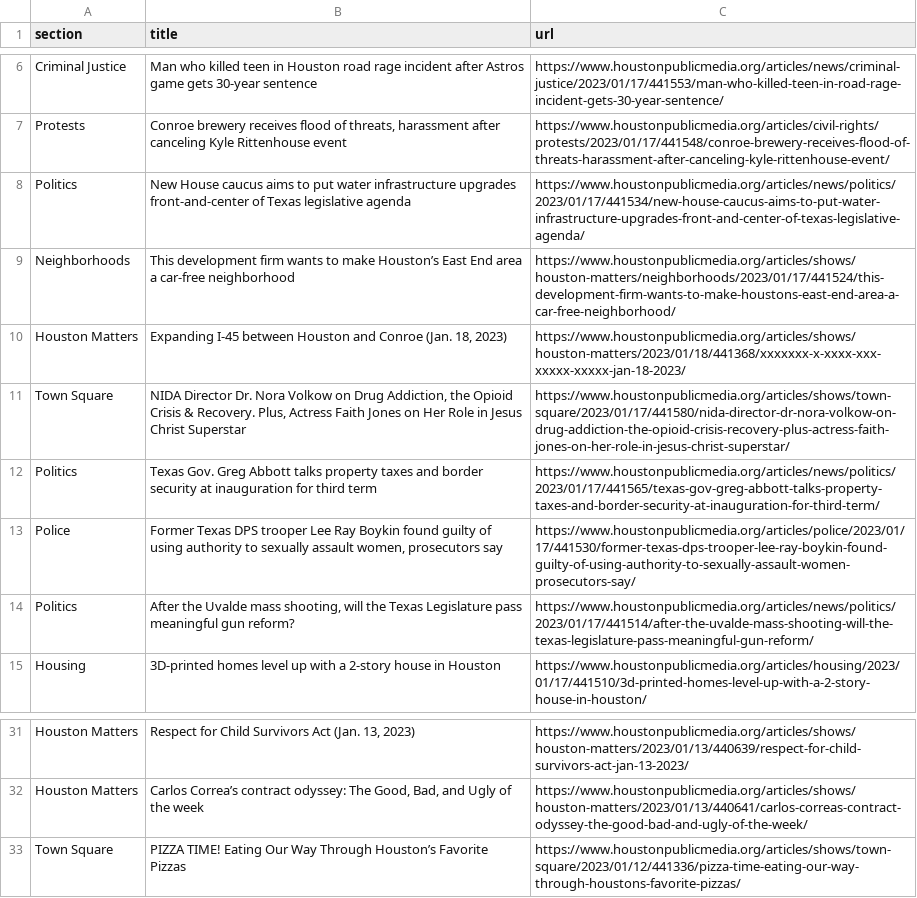
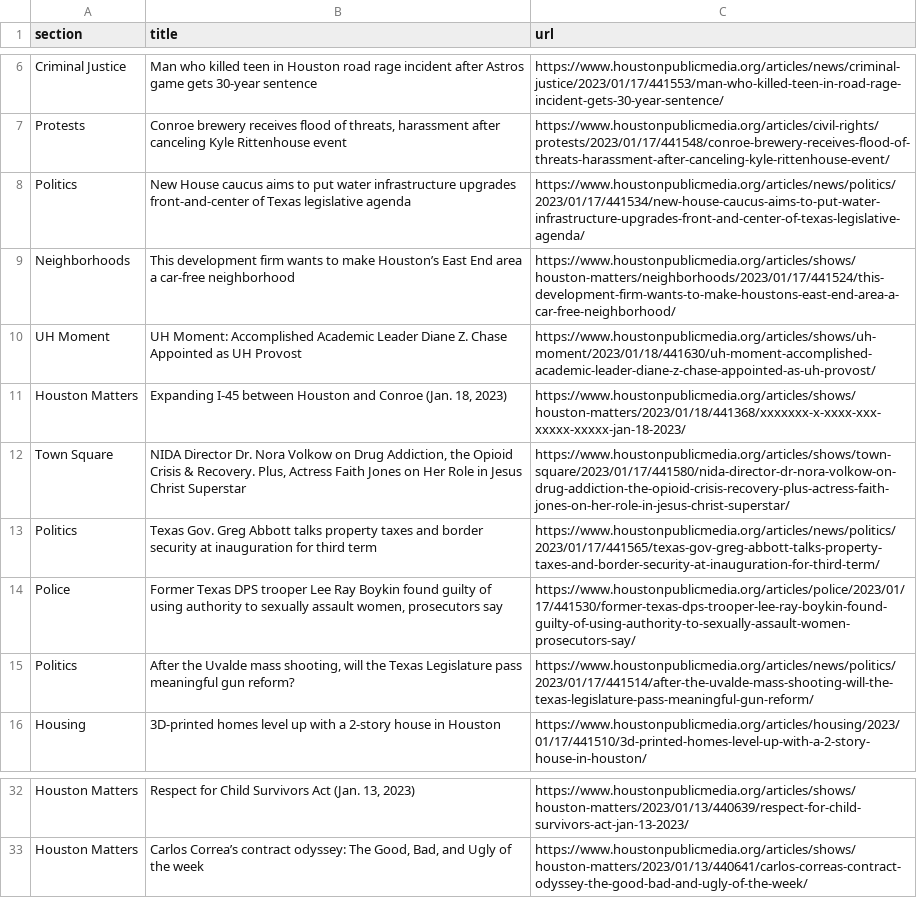
Before and after one commit to AngelineJCQ/aoto-scraper, a CSV file: npr.csv, drawn as a sheet; only a part is shown, gaps mark what is left out.

```diff
--- a/npr.csv
+++ b/npr.csv
@@ -9,2 +9,3 @@ Politics,New House caucus aims to put water infrastructure upgrades front-and-ce
 Neighborhoods,This development firm wants to make Houston’s East End area a car-free neighborhood,https://www.houstonpublicmedia.org/articles/shows/houston-matters/neighborhoods/2023/01/17/441524/this-development-firm-wants-to-make-houstons-east-end-area-a-car-free-neighborhood/
+UH Moment,UH Moment: Accomplished Academic Leader Diane Z. Chase Appointed as UH Provost,https://www.houstonpublicmedia.org/articles/shows/uh-moment/2023/01/18/441630/uh-moment-accomplished-academic-leader-diane-z-chase-appointed-as-uh-provost/
 Houston Matters,"Expanding I-45 between Houston and Conroe (Jan. 18, 2023)",https://www.houstonpublicmedia.org/articles/shows/houston-matters/2023/01/18/441368/xxxxxxx-x-xxxx-xxx-xxxxx-xxxxx-jan-18-2023/
@@ -32,2 +33 @@ Houston Matters,"Respect for Child Survivors Act (Jan. 13, 2023)",https://www.ho
 Houston Matters,"Carlos Correa’s contract odyssey: The Good, Bad, and Ugly of the week",https://www.houstonpublicmedia.org/articles/shows/houston-matters/2023/01/13/440641/carlos-correas-contract-odyssey-the-good-bad-and-ugly-of-the-week/
-Town Square,PIZZA TIME! Eating Our Way Through Houston’s Favorite Pizzas,https://www.houstonpublicmedia.org/articles/shows/town-square/2023/01/12/441336/pizza-time-eating-our-way-through-houstons-favorite-pizzas/
```
